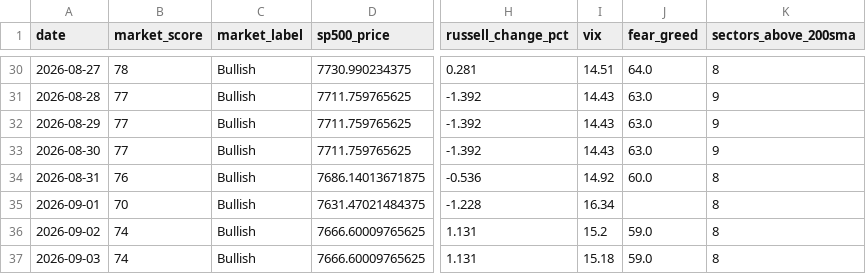
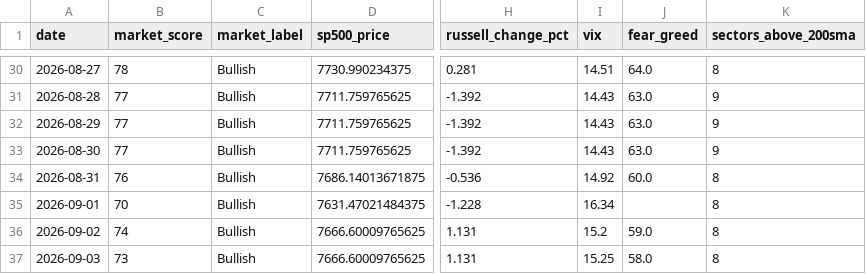
Before and after one commit to agent22793/market-dashboard, a CSV file: data/history.csv, drawn as a sheet; only a part is shown, gaps mark what is left out; the diff names each change by its address in the sheet, - before the commit and + after, or states it on an @@ line.

```diff
--- a/data/history.csv
+++ b/data/history.csv
-B37 (market_score): 74
+B37 (market_score): 73
-I37 (vix): 15.18
+I37 (vix): 15.25
-J37 (fear_greed): 59.0
+J37 (fear_greed): 58.0
```
Also changed, not shown: 1 other file.
